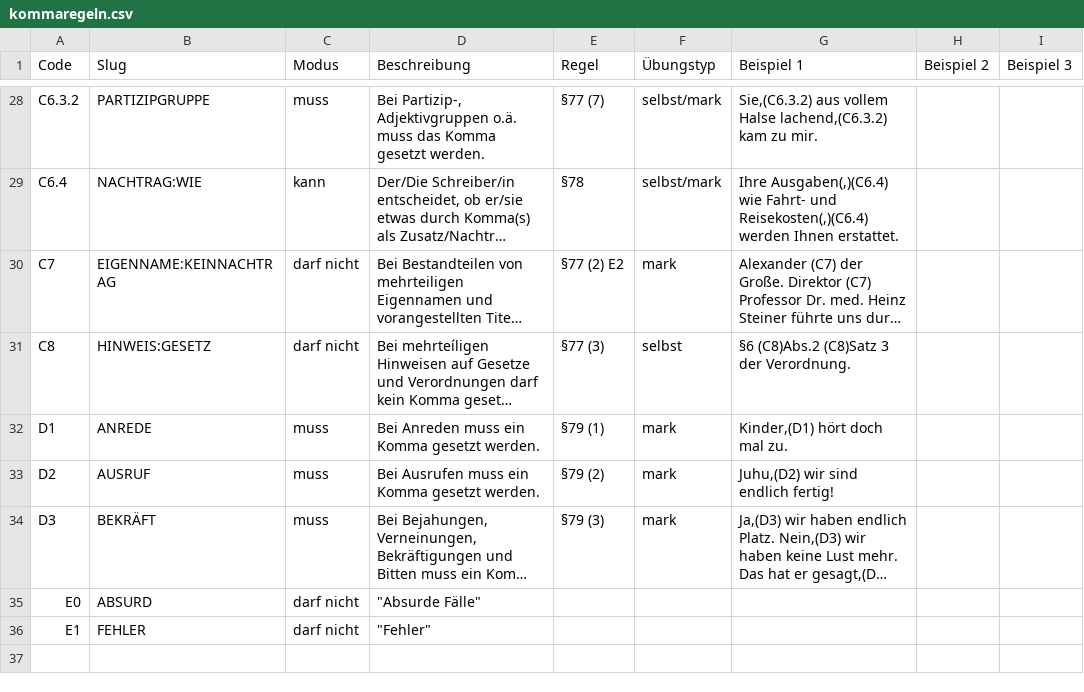
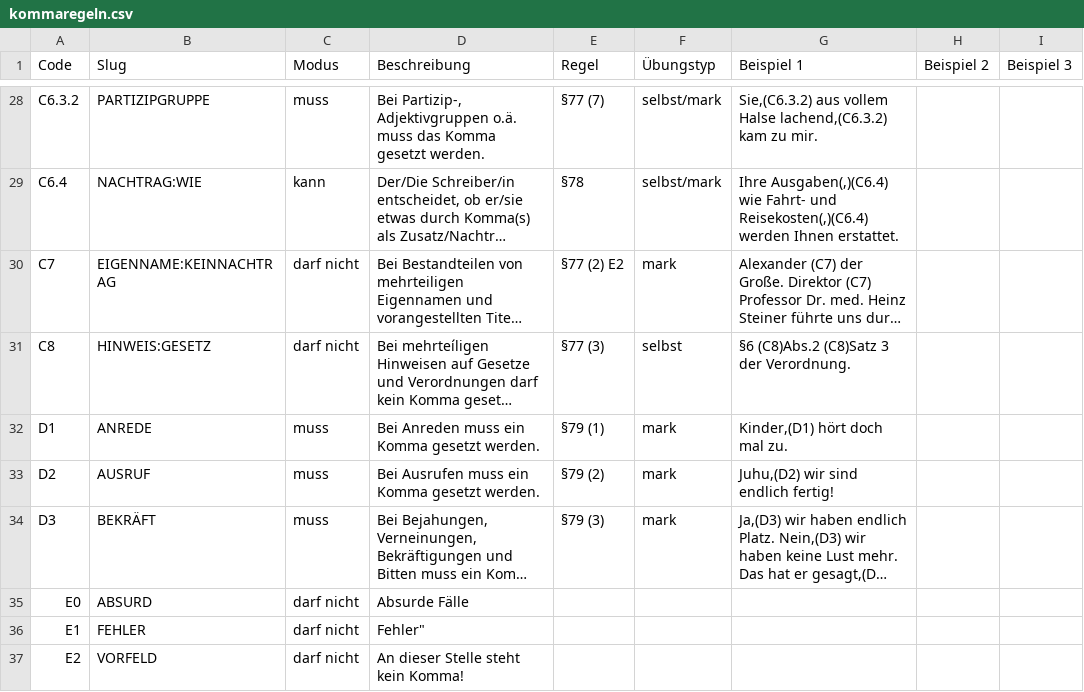
Before and after one commit to tthelen/interpunct, a CSV file: kommaregeln.csv, drawn as a sheet; only a part is shown, gaps mark what is left out; long unchanged cells end in …; the diff names each change by its address in the sheet, - before the commit and + after, or states it on an @@ line.

Commit message:
- neue Regel: Vorfeldkomma - Neue Beispielsätze

```diff
--- a/kommaregeln.csv
+++ b/kommaregeln.csv
-D35 (Beschreibung): "Absurde Fälle"
+D35 (Beschreibung): Absurde Fälle
-D36 (Beschreibung): "Fehler"
+D36 (Beschreibung): Fehler"
+row 37: E2 | VORFELD | darf nicht | An dieser Stelle steht kein Komma!
```
Also changed, not shown: 3 other files.
